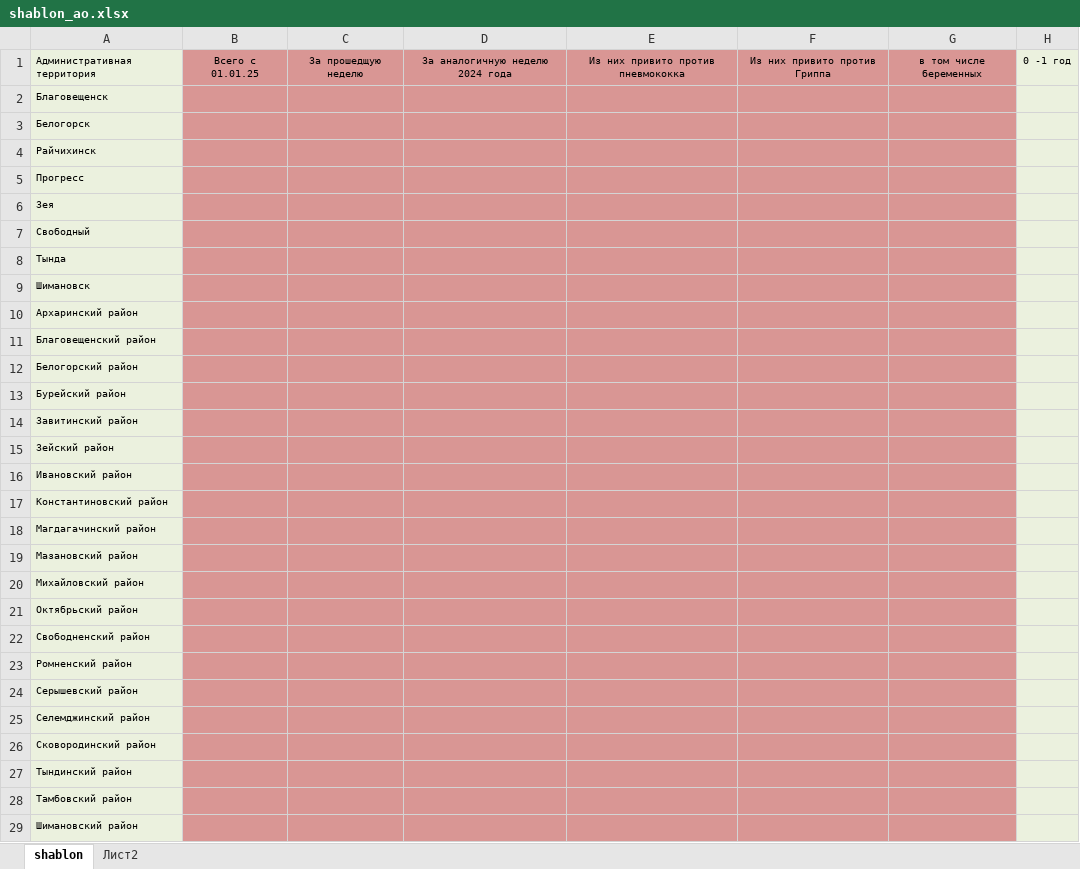
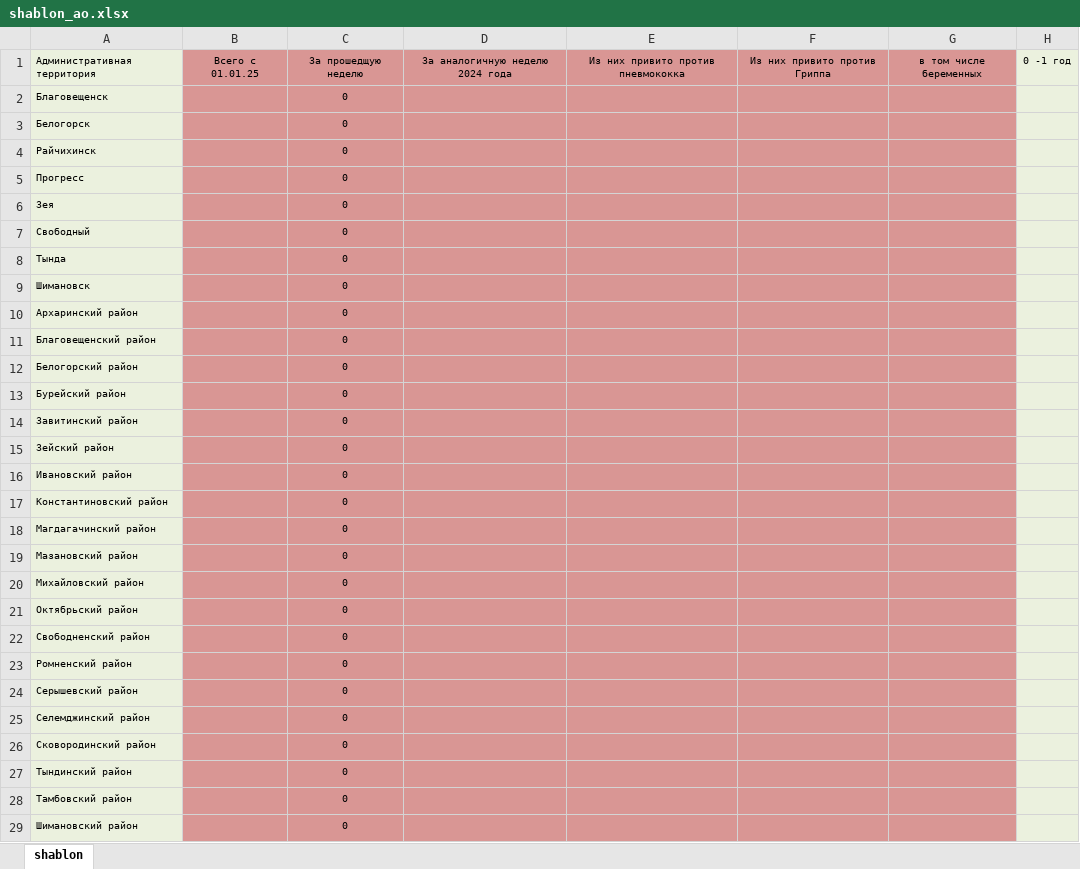
Before and after one commit to yudenkodanil/report_pneumonia, an Excel workbook: shablon_ao.xlsx, sheet shablon, drawn as a sheet; only a part is shown; values as stored, in another font and other column widths than the file's, no borders; the diff covers the shown part only; the diff names each change by its address in the sheet, - before the commit and + after, or states it on an @@ line.

```diff
--- a/shablon_ao.xlsx (sheet shablon)
+++ b/shablon_ao.xlsx (sheet shablon)
-sheet tab: Лист2
-C2:C29: (empty)
+C2:C29: 0
```
Also changed, not shown: 2 added rows, 2 removed rows, 18 edited cells and cell formats elsewhere in this sheet, 12 other files.
